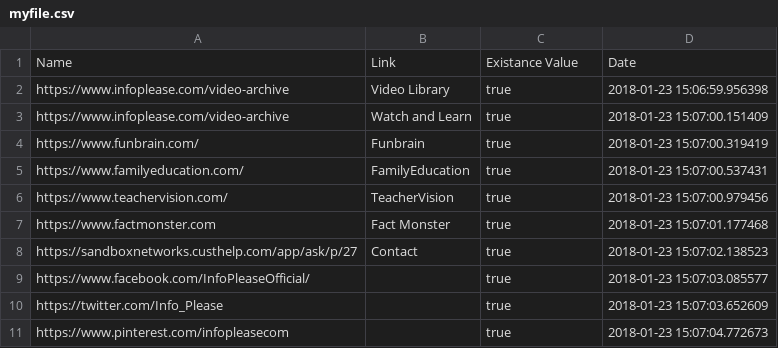
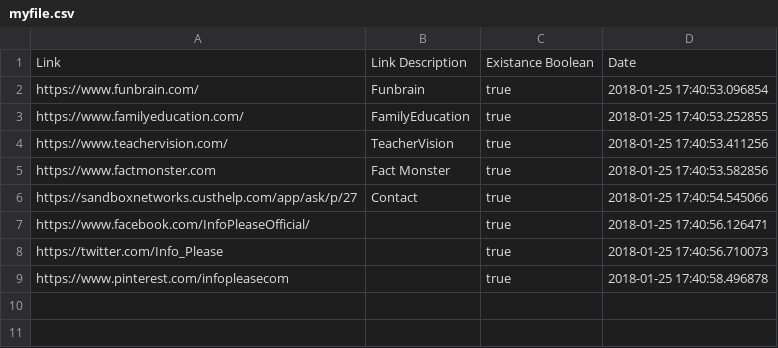
Before and after one commit to dhrumil24patel/NEU_Assignments, a CSV file: ADS/assignment-1/myfile.csv, drawn as a sheet.

```diff
--- a/ADS/assignment-1/myfile.csv
+++ b/ADS/assignment-1/myfile.csv
@@ -1,11 +1,9 @@
-Name,Link,Existance Value,Date
-https://www.infoplease.com/video-archive, Video Library,true,2018-01-23 15:06:59.956398
-https://www.infoplease.com/video-archive, Watch and Learn,true,2018-01-23 15:07:00.151409
-https://www.funbrain.com/, Funbrain,true,2018-01-23 15:07:00.319419
-https://www.familyeducation.com/, FamilyEducation,true,2018-01-23 15:07:00.537431
-https://www.teachervision.com/, TeacherVision,true,2018-01-23 15:07:00.979456
-https://www.factmonster.com, Fact Monster,true,2018-01-23 15:07:01.177468
-https://sandboxnetworks.custhelp.com/app/ask/p/27, Contact,true,2018-01-23 15:07:02.138523
-https://www.facebook.com/InfoPleaseOfficial/, ,true,2018-01-23 15:07:03.085577
-https://twitter.com/Info_Please, ,true,2018-01-23 15:07:03.652609
-https://www.pinterest.com/infopleasecom, ,true,2018-01-23 15:07:04.772673
+Link,Link Description,Existance Boolean,Date
+https://www.funbrain.com/, Funbrain,true,2018-01-25 17:40:53.096854
+https://www.familyeducation.com/, FamilyEducation,true,2018-01-25 17:40:53.252855
+https://www.teachervision.com/, TeacherVision,true,2018-01-25 17:40:53.411256
+https://www.factmonster.com, Fact Monster,true,2018-01-25 17:40:53.582856
+https://sandboxnetworks.custhelp.com/app/ask/p/27, Contact,true,2018-01-25 17:40:54.545066
+https://www.facebook.com/InfoPleaseOfficial/, ,true,2018-01-25 17:40:56.126471
+https://twitter.com/Info_Please, ,true,2018-01-25 17:40:56.710073
+https://www.pinterest.com/infopleasecom, ,true,2018-01-25 17:40:58.496878
```
Also changed, not shown: 3 other files.
